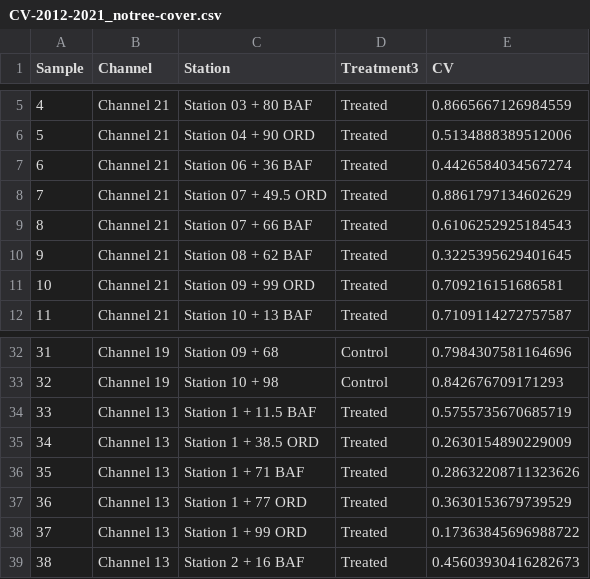
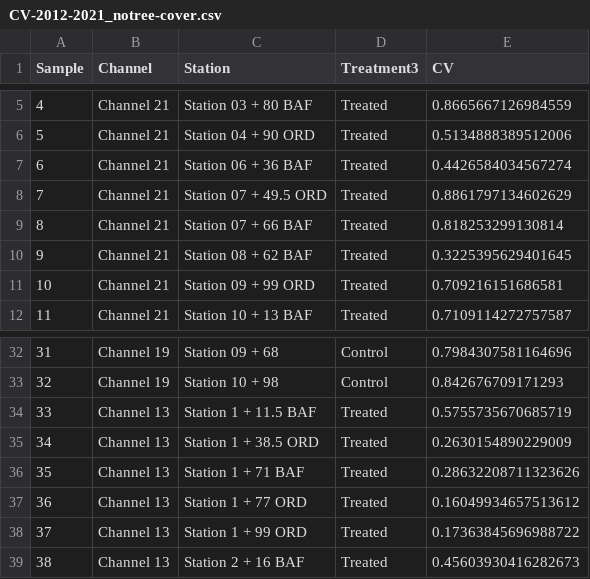
Before and after one commit to lossanna/AVCA_ElkLD, a CSV file: data/cleaned/CV-2012-2021_notree-cover.csv, drawn as a sheet; only a part is shown, gaps mark what is left out.

```diff
--- a/data/cleaned/CV-2012-2021_notree-cover.csv
+++ b/data/cleaned/CV-2012-2021_notree-cover.csv
@@ -8,3 +8,3 @@ Sample,Channel,Station,Treatment3,CV
 7,Channel 21,Station 07 + 49.5 ORD,Treated,0.8861797134602629
-8,Channel 21,Station 07 + 66 BAF,Treated,0.6106252925184543
+8,Channel 21,Station 07 + 66 BAF,Treated,0.818253299130814
 9,Channel 21,Station 08 + 62 BAF,Treated,0.3225395629401645
@@ -36,3 +36,3 @@ Sample,Channel,Station,Treatment3,CV
 35,Channel 13,Station 1 + 71 BAF,Treated,0.28632208711323626
-36,Channel 13,Station 1 + 77 ORD,Treated,0.3630153679739529
+36,Channel 13,Station 1 + 77 ORD,Treated,0.16049934657513612
 37,Channel 13,Station 1 + 99 ORD,Treated,0.17363845696988722
```
Also changed, not shown: data/cleaned/CV-2012-2021_herb-cover.csv, data/cleaned/CV-2012-2021_richness.csv, 3 other files.
